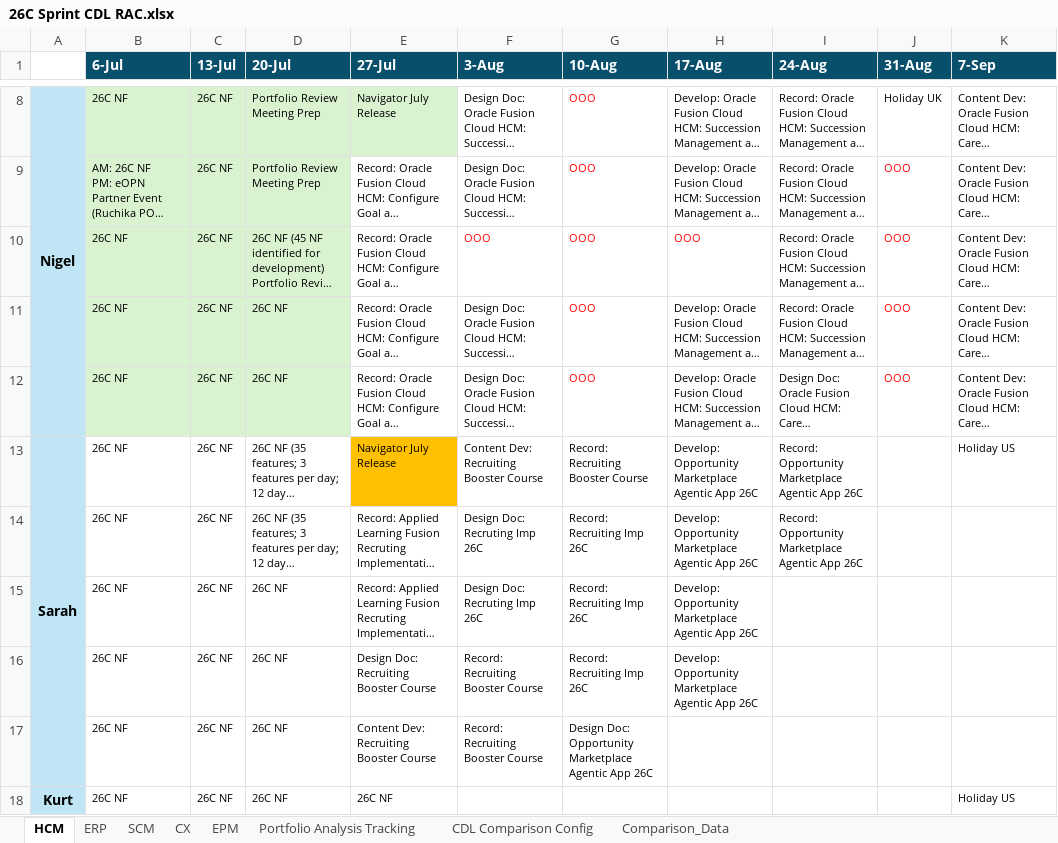
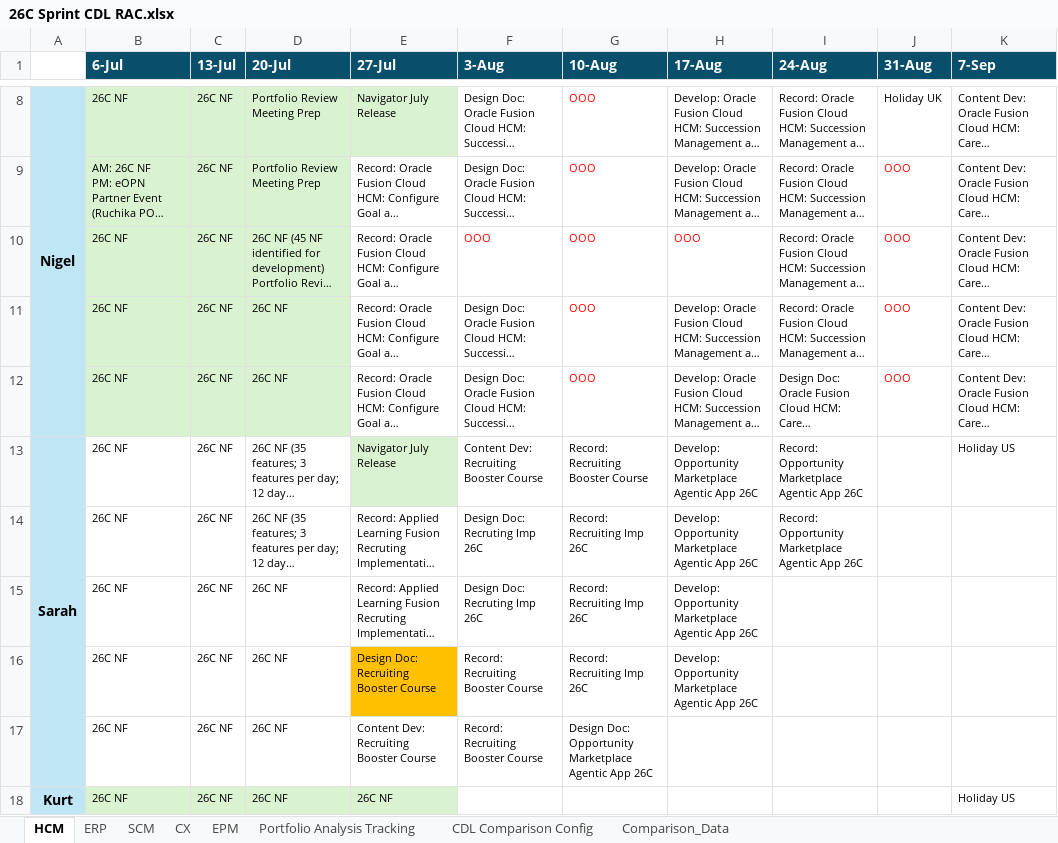
Before and after one commit to pavithraguruprasadb-maker/26C-New-Features-Dashboard, an Excel workbook: 26C Sprint CDL RAC.xlsx, sheet HCM, drawn as a sheet; only a part is shown, gaps mark what is left out; long unchanged cells end in …; values as stored, in another font and other column widths than the file's, no borders; the diff covers the shown part only; the diff names each change by its address in the sheet, - before the commit and + after, or states it on an @@ line.

```diff
--- a/26C Sprint CDL RAC.xlsx (sheet HCM)
+++ b/26C Sprint CDL RAC.xlsx (sheet HCM)
-E13 fill: #FFC000
+E13 fill: #D9F2D0
-E16 fill: none
+E16 fill: #FFC000
-B18:E18 fill: none
+B18:E18 fill: #D9F2D0
```
Also changed, not shown: 4 edited cells and cell formats elsewhere in this sheet, sheet ERP, sheet SCM, sheet Portfolio Analysis Tracking, sheet EPM, sheet CX, 5 other files.
